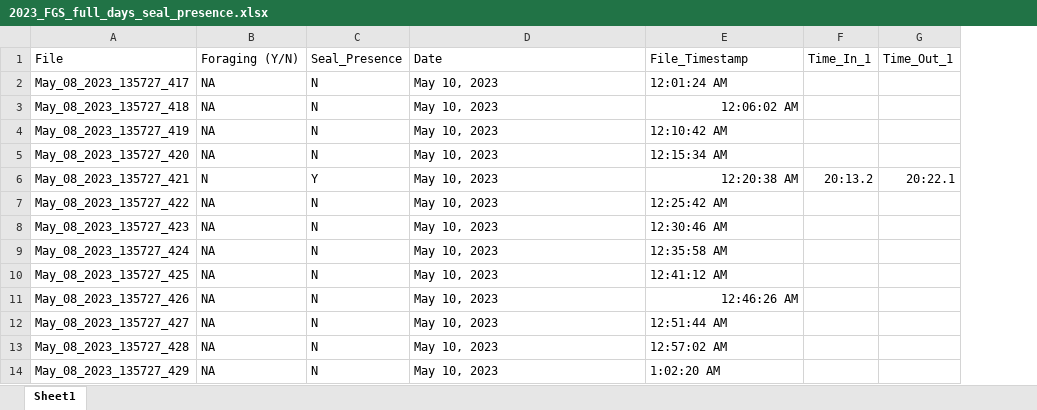
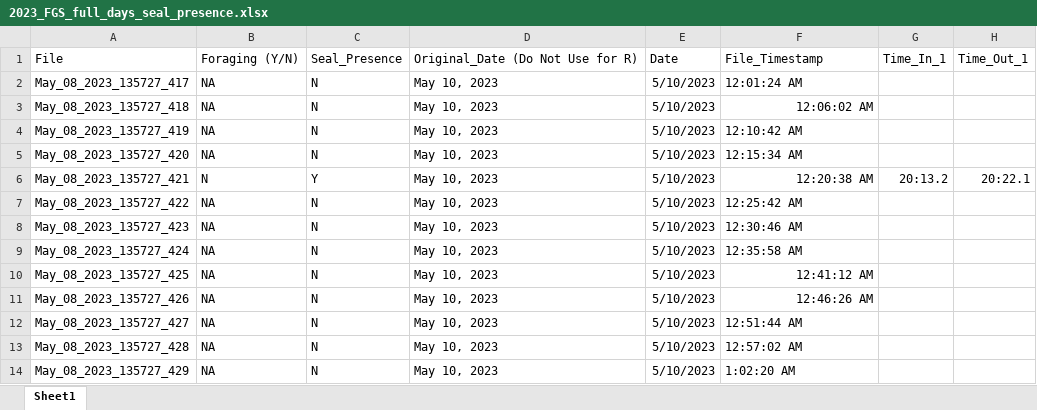
Before and after one commit to kkhomolka/PGST-Natural-Resources, an Excel workbook: Hydroacoustics/Fillet/2023/2023_FGS_full_days_seal_presence.xlsx, sheet Sheet1, drawn as a sheet; only a part is shown; values as stored, in another font and other column widths than the file's, no borders; addresses are those after the commit; the diff names each change by its address in the sheet, - before the commit and + after, or states it on an @@ line.

```diff
--- a/Hydroacoustics/Fillet/2023/2023_FGS_full_days_seal_presence.xlsx (sheet Sheet1)
+++ b/Hydroacoustics/Fillet/2023/2023_FGS_full_days_seal_presence.xlsx (sheet Sheet1)
+column E, rows 1-14: Date | 5/10/2023 | 5/10/2023 | 5/10/2023 | 5/10/2023 | 5/10/2023 | 5/10/2023 | 5/10/2023 | 5/10/2023 | 5/10/2023 | 5/10/2023 | 5/10/2023 | 5/10/2023 | 5/10/2023
-D1: Date
+D1: Original_Date (Do Not Use for R)
-F10 alignment: left
+F10 alignment: right
```
Also changed, not shown: formulas that keep their value, 9 other files.
